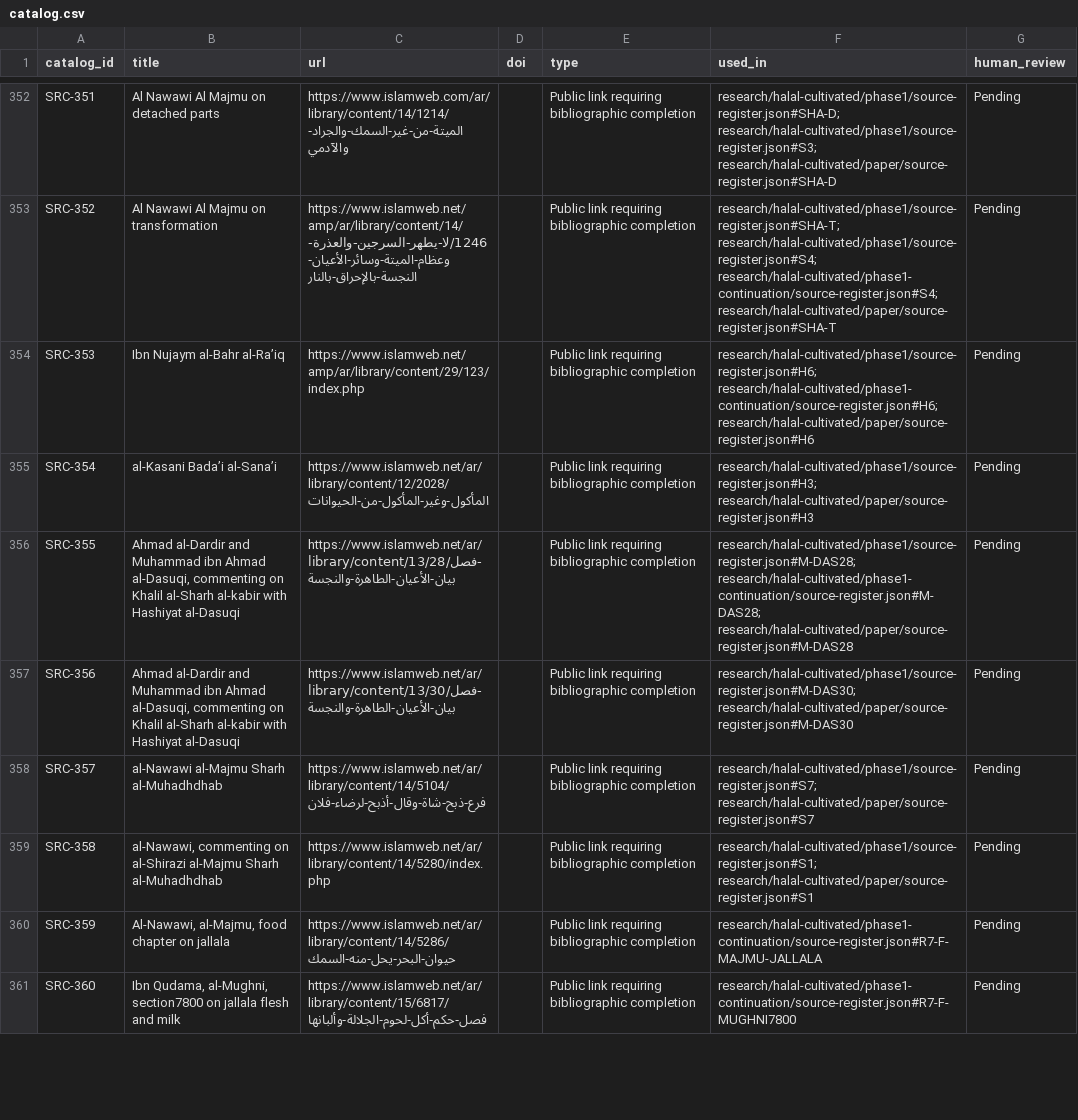
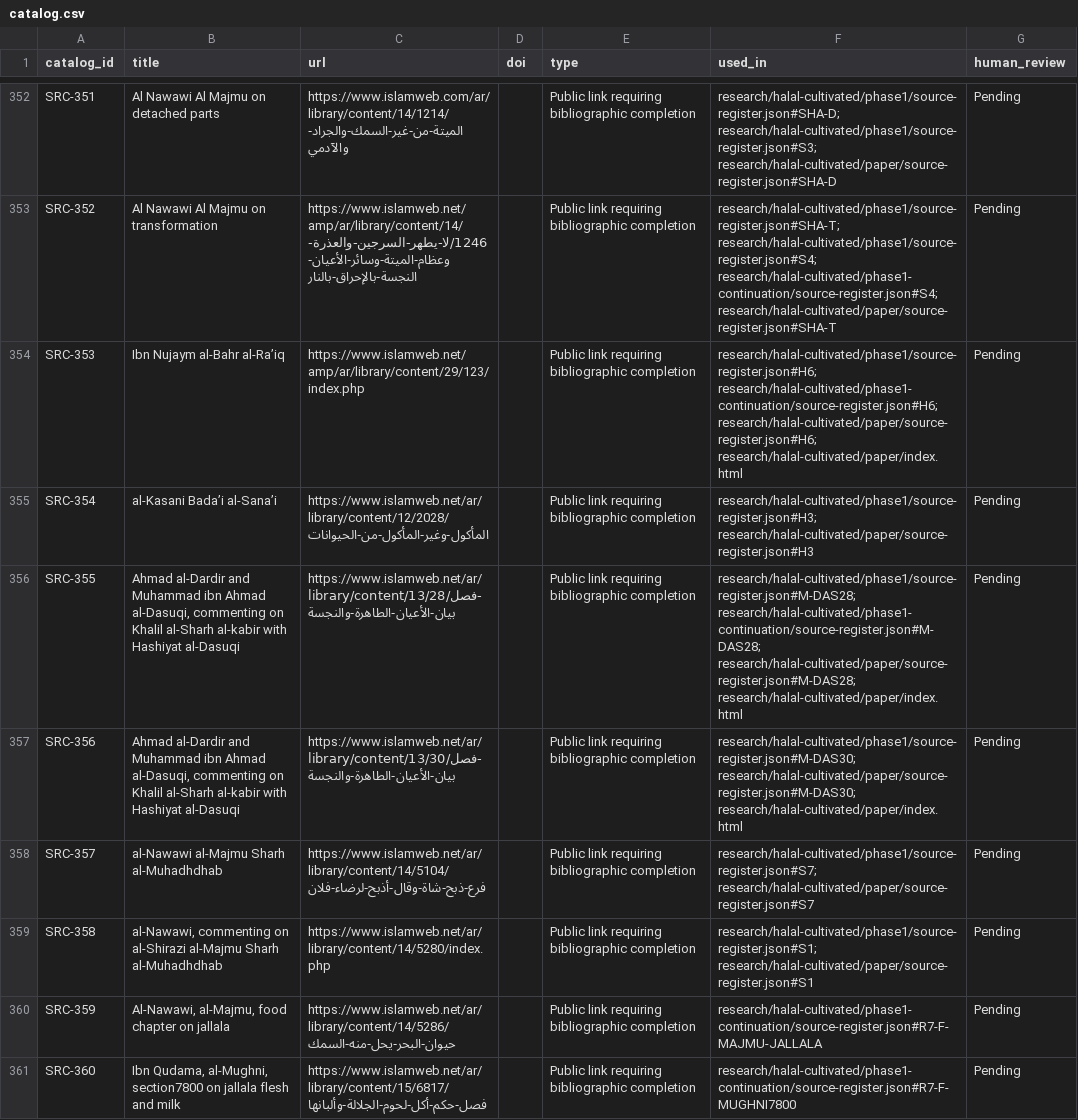
Before and after one commit to Omarzaf/sentient-futures-research, a CSV file: sources/catalog.csv, drawn as a sheet; only a part is shown, gaps mark what is left out; the diff covers the shown part only.

Commit message:
docs(paper): prepare verified local reader and author-review exports

```diff
--- a/sources/catalog.csv
+++ b/sources/catalog.csv
@@ -353,6 +353,6 @@ catalog_id,title,url,doi,type,used_in,human_review
 "SRC-352","Al Nawawi Al Majmu on transformation","https://www.islamweb.net/amp/ar/library/content/14/1246/لا-يطهر-السرجين-والعذرة-وعظام-الميتة-وسائر-الأعيان-النجسة-بالإحراق-بالنار","","Public link requiring bibliographic completion","research/halal-cultivated/phase1/source-register.json#SHA-T; research/halal-cultivated/phase1/source-register.json#S4; research/halal-cultivated/phase1-continuation/source-register.json#S4; research/halal-cultivated/paper/source-register.json#SHA-T","Pending"
-"SRC-353","Ibn Nujaym al-Bahr al-Ra’iq","https://www.islamweb.net/amp/ar/library/content/29/123/index.php","","Public link requiring bibliographic completion","research/halal-cultivated/phase1/source-register.json#H6; research/halal-cultivated/phase1-continuation/source-register.json#H6; research/halal-cultivated/paper/source-register.json#H6","Pending"
+"SRC-353","Ibn Nujaym al-Bahr al-Ra’iq","https://www.islamweb.net/amp/ar/library/content/29/123/index.php","","Public link requiring bibliographic completion","research/halal-cultivated/phase1/source-register.json#H6; research/halal-cultivated/phase1-continuation/source-register.json#H6; research/halal-cultivated/paper/source-register.json#H6; research/halal-cultivated/paper/index.html","Pending"
 "SRC-354","al-Kasani Bada’i al-Sana’i","https://www.islamweb.net/ar/library/content/12/2028/المأكول-وغير-المأكول-من-الحيوانات","","Public link requiring bibliographic completion","research/halal-cultivated/phase1/source-register.json#H3; research/halal-cultivated/paper/source-register.json#H3","Pending"
-"SRC-355","Ahmad al-Dardir and Muhammad ibn Ahmad al-Dasuqi, commenting on Khalil al-Sharh al-kabir with Hashiyat al-Dasuqi","https://www.islamweb.net/ar/library/content/13/28/فصل-بيان-الأعيان-الطاهرة-والنجسة","","Public link requiring bibliographic completion","research/halal-cultivated/phase1/source-register.json#M-DAS28; research/halal-cultivated/phase1-continuation/source-register.json#M-DAS28; research/halal-cultivated/paper/source-register.json#M-DAS28","Pending"
-"SRC-356","Ahmad al-Dardir and Muhammad ibn Ahmad al-Dasuqi, commenting on Khalil al-Sharh al-kabir with Hashiyat al-Dasuqi","https://www.islamweb.net/ar/library/content/13/30/فصل-بيان-الأعيان-الطاهرة-والنجسة","","Public link requiring bibliographic completion","research/halal-cultivated/phase1/source-register.json#M-DAS30; research/halal-cultivated/paper/source-register.json#M-DAS30","Pending"
+"SRC-355","Ahmad al-Dardir and Muhammad ibn Ahmad al-Dasuqi, commenting on Khalil al-Sharh al-kabir with Hashiyat al-Dasuqi","https://www.islamweb.net/ar/library/content/13/28/فصل-بيان-الأعيان-الطاهرة-والنجسة","","Public link requiring bibliographic completion","research/halal-cultivated/phase1/source-register.json#M-DAS28; research/halal-cultivated/phase1-continuation/source-register.json#M-DAS28; research/halal-cultivated/paper/source-register.json#M-DAS28; research/halal-cultivated/paper/index.html","Pending"
+"SRC-356","Ahmad al-Dardir and Muhammad ibn Ahmad al-Dasuqi, commenting on Khalil al-Sharh al-kabir with Hashiyat al-Dasuqi","https://www.islamweb.net/ar/library/content/13/30/فصل-بيان-الأعيان-الطاهرة-والنجسة","","Public link requiring bibliographic completion","research/halal-cultivated/phase1/source-register.json#M-DAS30; research/halal-cultivated/paper/source-register.json#M-DAS30; research/halal-cultivated/paper/index.html","Pending"
 "SRC-357","al-Nawawi al-Majmu Sharh al-Muhadhdhab","https://www.islamweb.net/ar/library/content/14/5104/فرع-ذبح-شاة-وقال-أذبح-لرضاء-فلان","","Public link requiring bibliographic completion","research/halal-cultivated/phase1/source-register.json#S7; research/halal-cultivated/paper/source-register.json#S7","Pending"
```
Also changed, not shown: 57 edited cells elsewhere in this file, 18 other files.
